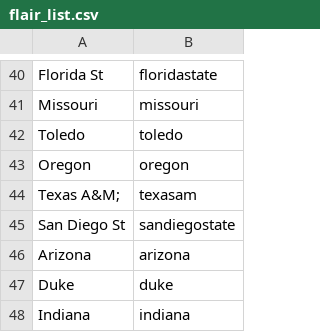
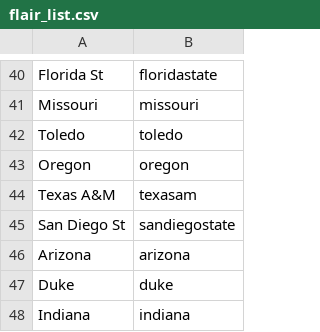
Before and after one commit to ChangedNameTo/CFBPoll, a CSV file: util/flair_list.csv, drawn as a sheet; only a part is shown, gaps mark what is left out.

Commit message:
T AMU flair fix and pre CFP Final

```diff
--- a/util/flair_list.csv
+++ b/util/flair_list.csv
@@ -43,3 +43,3 @@ Toledo,toledo
 Oregon,oregon
-Texas A&M;,texasam
+Texas A&M,texasam
 San Diego St,sandiegostate
```
Also changed, not shown: 6 other files.
